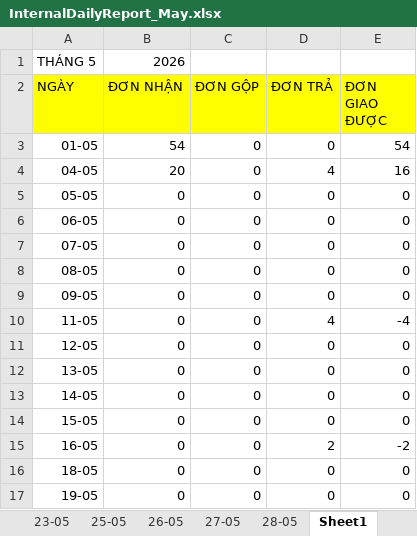
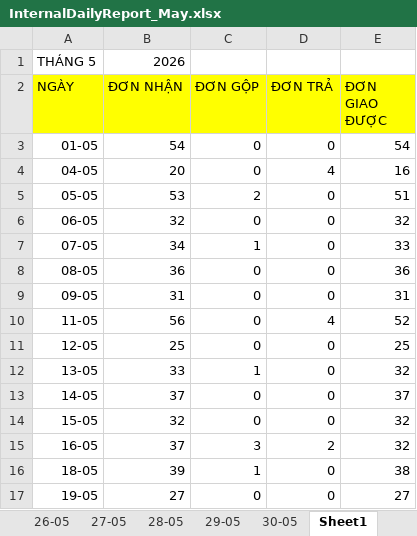
Before and after one commit to UIT19520358/TextExtractorTool, an Excel workbook: data/May/InternalDailyReport_May.xlsx, sheet Sheet1, drawn as a sheet; only a part is shown; values as stored, in another font and other column widths than the file's, no borders; conditional formats not drawn; the diff covers the shown part only; the diff names each change by its address in the sheet, - before the commit and + after, or states it on an @@ line.

```diff
--- a/data/May/InternalDailyReport_May.xlsx (sheet Sheet1)
+++ b/data/May/InternalDailyReport_May.xlsx (sheet Sheet1)
+sheet tab: 29-05
+sheet tab: 30-05
-B5 (ĐƠN NHẬN): 0
+B5 (ĐƠN NHẬN): 53
-C5 (ĐƠN GỘP): 0
+C5 (ĐƠN GỘP): 2
-E5 (ĐƠN GIAO ĐƯỢC): 0
+E5 (ĐƠN GIAO ĐƯỢC): 51
-B6 (ĐƠN NHẬN): 0
+B6 (ĐƠN NHẬN): 32
-E6 (ĐƠN GIAO ĐƯỢC): 0
+E6 (ĐƠN GIAO ĐƯỢC): 32
-B7 (ĐƠN NHẬN): 0
+B7 (ĐƠN NHẬN): 34
-C7 (ĐƠN GỘP): 0
+C7 (ĐƠN GỘP): 1
-E7 (ĐƠN GIAO ĐƯỢC): 0
+E7 (ĐƠN GIAO ĐƯỢC): 33
-B8 (ĐƠN NHẬN): 0
+B8 (ĐƠN NHẬN): 36
-E8 (ĐƠN GIAO ĐƯỢC): 0
+E8 (ĐƠN GIAO ĐƯỢC): 36
-B9 (ĐƠN NHẬN): 0
+B9 (ĐƠN NHẬN): 31
-E9 (ĐƠN GIAO ĐƯỢC): 0
+E9 (ĐƠN GIAO ĐƯỢC): 31
-B10 (ĐƠN NHẬN): 0
+B10 (ĐƠN NHẬN): 56
-E10 (ĐƠN GIAO ĐƯỢC): -4
+E10 (ĐƠN GIAO ĐƯỢC): 52
-B11 (ĐƠN NHẬN): 0
+B11 (ĐƠN NHẬN): 25
-E11 (ĐƠN GIAO ĐƯỢC): 0
+E11 (ĐƠN GIAO ĐƯỢC): 25
-B12 (ĐƠN NHẬN): 0
+B12 (ĐƠN NHẬN): 33
-C12 (ĐƠN GỘP): 0
+C12 (ĐƠN GỘP): 1
-E12 (ĐƠN GIAO ĐƯỢC): 0
+E12 (ĐƠN GIAO ĐƯỢC): 32
-B13 (ĐƠN NHẬN): 0
+B13 (ĐƠN NHẬN): 37
-E13 (ĐƠN GIAO ĐƯỢC): 0
+E13 (ĐƠN GIAO ĐƯỢC): 37
-B14 (ĐƠN NHẬN): 0
+B14 (ĐƠN NHẬN): 32
-E14 (ĐƠN GIAO ĐƯỢC): 0
+E14 (ĐƠN GIAO ĐƯỢC): 32
-B15 (ĐƠN NHẬN): 0
+B15 (ĐƠN NHẬN): 37
-C15 (ĐƠN GỘP): 0
+C15 (ĐƠN GỘP): 3
-E15 (ĐƠN GIAO ĐƯỢC): -2
+E15 (ĐƠN GIAO ĐƯỢC): 32
-B16 (ĐƠN NHẬN): 0
+B16 (ĐƠN NHẬN): 39
-C16 (ĐƠN GỘP): 0
+C16 (ĐƠN GỘP): 1
-E16 (ĐƠN GIAO ĐƯỢC): 0
+E16 (ĐƠN GIAO ĐƯỢC): 38
-B17 (ĐƠN NHẬN): 0
+B17 (ĐƠN NHẬN): 27
-E17 (ĐƠN GIAO ĐƯỢC): 0
+E17 (ĐƠN GIAO ĐƯỢC): 27
```
Also changed, not shown: 30 edited cells elsewhere in this sheet, sheet 26-05, sheet 28-05, formulas that keep their value, data/May/Data_May.xlsx, data/May/THÁNG 5.2026- CHÂU NGÂN- ĐỐI SOÁT.xlsx, 4 other files.
